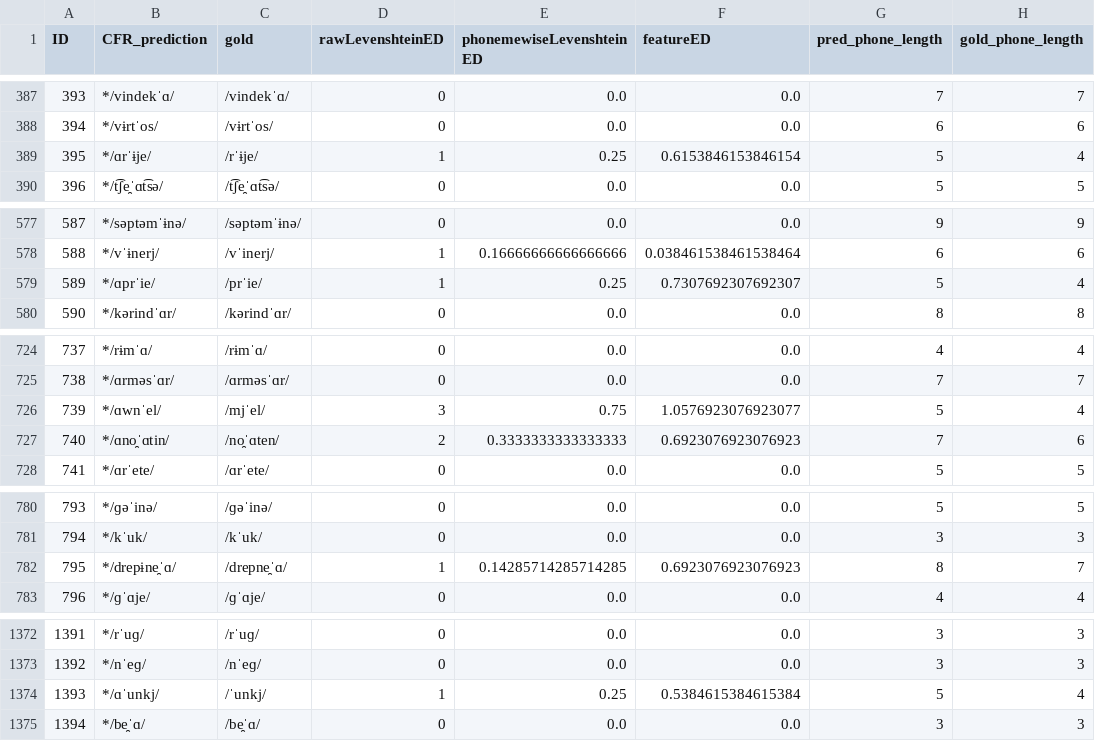
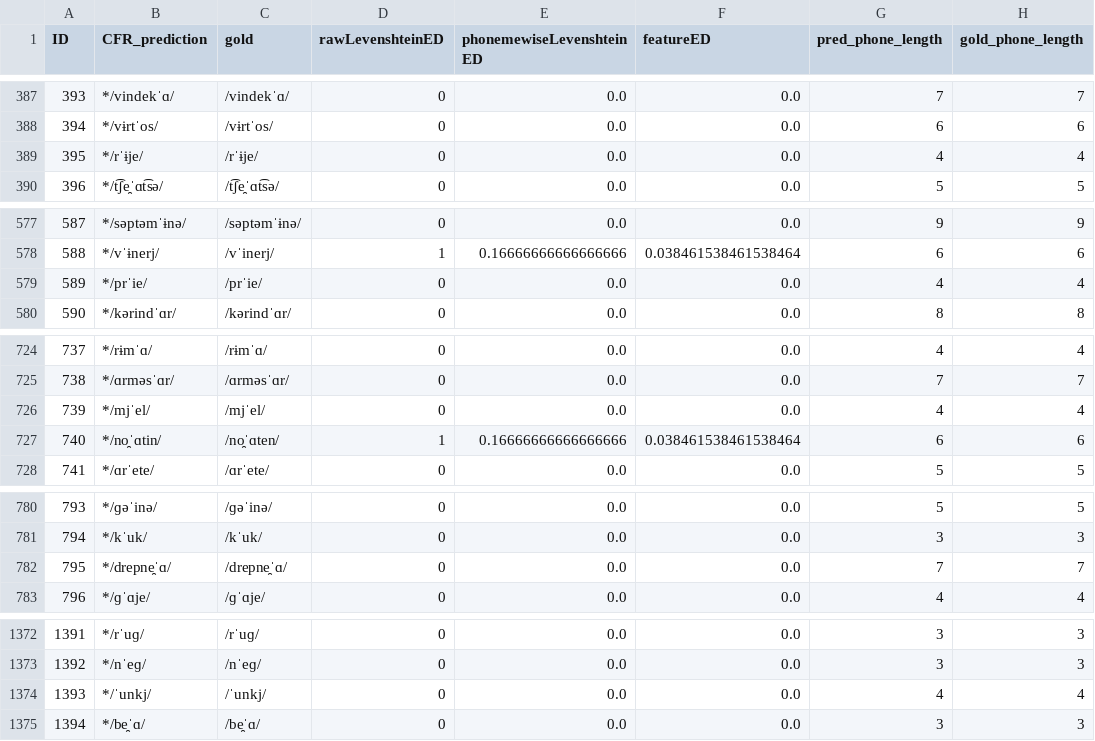
Before and after one commit to clmarr/romanian-cfr, a CSV file: CMrun/resultEditDistances.csv, drawn as a sheet; only a part is shown, gaps mark what is left out; the diff covers the shown part only.

```diff
--- a/CMrun/resultEditDistances.csv
+++ b/CMrun/resultEditDistances.csv
@@ -388,3 +388,3 @@ ID,CFR_prediction,gold,rawLevenshteinED,phonemewiseLevenshteinED,featureED,pred_
 394,*/vɨrtˈos/,/vɨrtˈos/,0,0.0,0.0,6,6
-395,*/ɑrˈɨje/,/rˈɨje/,1,0.25,0.6153846153846154,5,4
+395,*/rˈɨje/,/rˈɨje/,0,0.0,0.0,4,4
 396,*/t͡ʃe̯ˈɑt͡sə/,/t͡ʃe̯ˈɑt͡sə/,0,0.0,0.0,5,5
@@ -578,3 +578,3 @@ ID,CFR_prediction,gold,rawLevenshteinED,phonemewiseLevenshteinED,featureED,pred_
 588,*/vˈɨnerj/,/vˈinerj/,1,0.16666666666666666,0.038461538461538464,6,6
-589,*/ɑprˈie/,/prˈie/,1,0.25,0.7307692307692307,5,4
+589,*/prˈie/,/prˈie/,0,0.0,0.0,4,4
 590,*/kərindˈɑr/,/kərindˈɑr/,0,0.0,0.0,8,8
@@ -725,4 +725,4 @@ ID,CFR_prediction,gold,rawLevenshteinED,phonemewiseLevenshteinED,featureED,pred_
 738,*/ɑrməsˈɑr/,/ɑrməsˈɑr/,0,0.0,0.0,7,7
-739,*/ɑwnˈel/,/mjˈel/,3,0.75,1.0576923076923077,5,4
-740,*/ɑno̯ˈɑtin/,/no̯ˈɑten/,2,0.3333333333333333,0.6923076923076923,7,6
+739,*/mjˈel/,/mjˈel/,0,0.0,0.0,4,4
+740,*/no̯ˈɑtin/,/no̯ˈɑten/,1,0.16666666666666666,0.038461538461538464,6,6
 741,*/ɑrˈete/,/ɑrˈete/,0,0.0,0.0,5,5
@@ -781,3 +781,3 @@ ID,CFR_prediction,gold,rawLevenshteinED,phonemewiseLevenshteinED,featureED,pred_
 794,*/kˈuk/,/kˈuk/,0,0.0,0.0,3,3
-795,*/drepɨne̯ˈɑ/,/drepne̯ˈɑ/,1,0.14285714285714285,0.6923076923076923,8,7
+795,*/drepne̯ˈɑ/,/drepne̯ˈɑ/,0,0.0,0.0,7,7
 796,*/ɡˈɑje/,/ɡˈɑje/,0,0.0,0.0,4,4
@@ -1373,3 +1373,3 @@ ID,CFR_prediction,gold,rawLevenshteinED,phonemewiseLevenshteinED,featureED,pred_
 1392,*/nˈeɡ/,/nˈeɡ/,0,0.0,0.0,3,3
-1393,*/ɑˈunkj/,/ˈunkj/,1,0.25,0.5384615384615384,5,4
+1393,*/ˈunkj/,/ˈunkj/,0,0.0,0.0,4,4
 1394,*/be̯ˈɑ/,/be̯ˈɑ/,0,0.0,0.0,3,3
```
Also changed, not shown: 3 edited cells elsewhere in this file, CMrun/CMrun_rulewise_output_graph.csv, CMrun/CMrun_stagewise_output_graph.csv, 11 other files.
